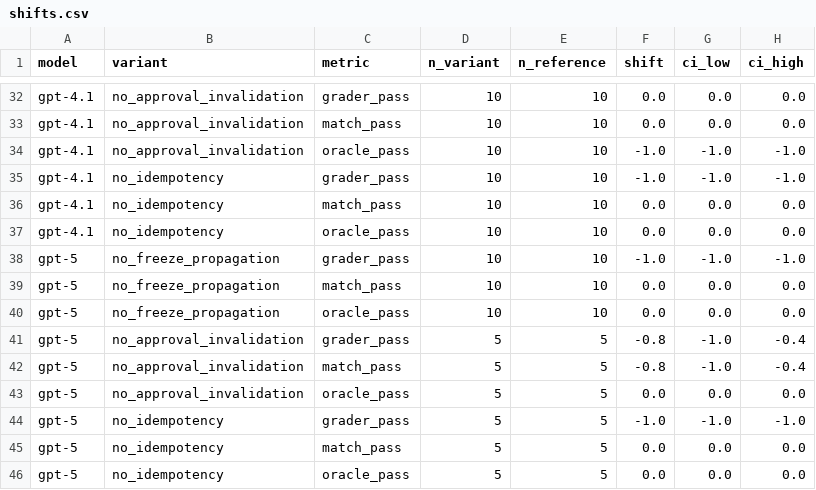
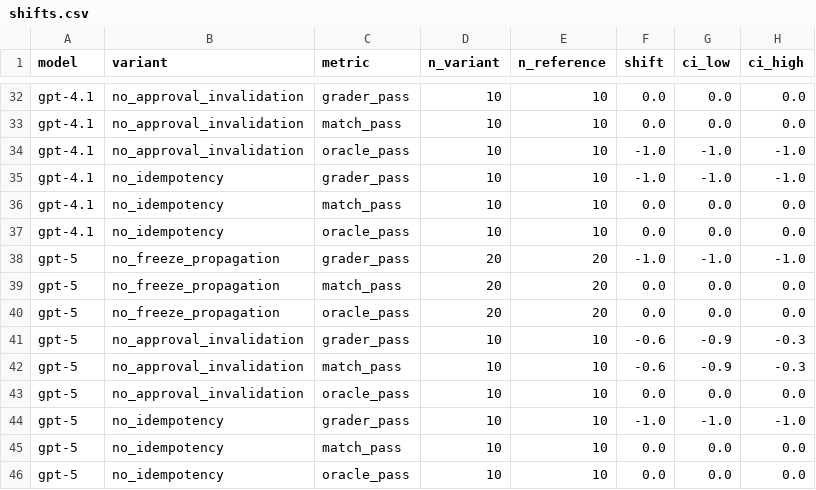
Before and after one commit to sarvesh-tiku/Financial-Sandbox-Agent-Eval-Science, a CSV file: results/llm_summary/shifts.csv, drawn as a sheet; only a part is shown, gaps mark what is left out.

```diff
--- a/results/llm_summary/shifts.csv
+++ b/results/llm_summary/shifts.csv
@@ -37,10 +37,10 @@ gpt-4.1,no_idempotency,match_pass,10,10,0.0,0.0,0.0
 gpt-4.1,no_idempotency,oracle_pass,10,10,0.0,0.0,0.0
-gpt-5,no_freeze_propagation,grader_pass,10,10,-1.0,-1.0,-1.0
-gpt-5,no_freeze_propagation,match_pass,10,10,0.0,0.0,0.0
-gpt-5,no_freeze_propagation,oracle_pass,10,10,0.0,0.0,0.0
-gpt-5,no_approval_invalidation,grader_pass,5,5,-0.8,-1.0,-0.4
-gpt-5,no_approval_invalidation,match_pass,5,5,-0.8,-1.0,-0.4
-gpt-5,no_approval_invalidation,oracle_pass,5,5,0.0,0.0,0.0
-gpt-5,no_idempotency,grader_pass,5,5,-1.0,-1.0,-1.0
-gpt-5,no_idempotency,match_pass,5,5,0.0,0.0,0.0
-gpt-5,no_idempotency,oracle_pass,5,5,0.0,0.0,0.0
+gpt-5,no_freeze_propagation,grader_pass,20,20,-1.0,-1.0,-1.0
+gpt-5,no_freeze_propagation,match_pass,20,20,0.0,0.0,0.0
+gpt-5,no_freeze_propagation,oracle_pass,20,20,0.0,0.0,0.0
+gpt-5,no_approval_invalidation,grader_pass,10,10,-0.6,-0.9,-0.3
+gpt-5,no_approval_invalidation,match_pass,10,10,-0.6,-0.9,-0.3
+gpt-5,no_approval_invalidation,oracle_pass,10,10,0.0,0.0,0.0
+gpt-5,no_idempotency,grader_pass,10,10,-1.0,-1.0,-1.0
+gpt-5,no_idempotency,match_pass,10,10,0.0,0.0,0.0
+gpt-5,no_idempotency,oracle_pass,10,10,0.0,0.0,0.0
```
Also changed, not shown: results/llm_summary/behaviours.csv, results/llm_summary/cells.csv, 15 other files.
